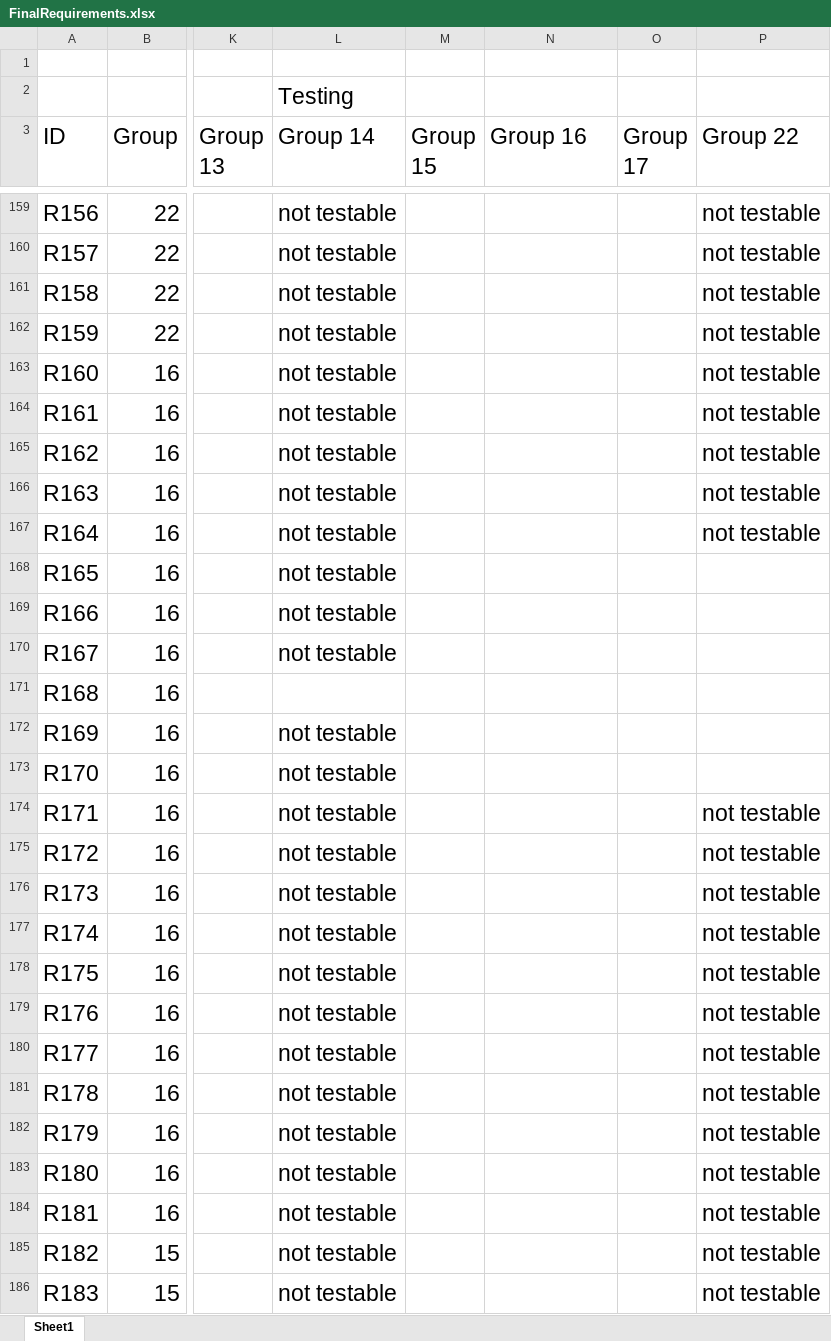
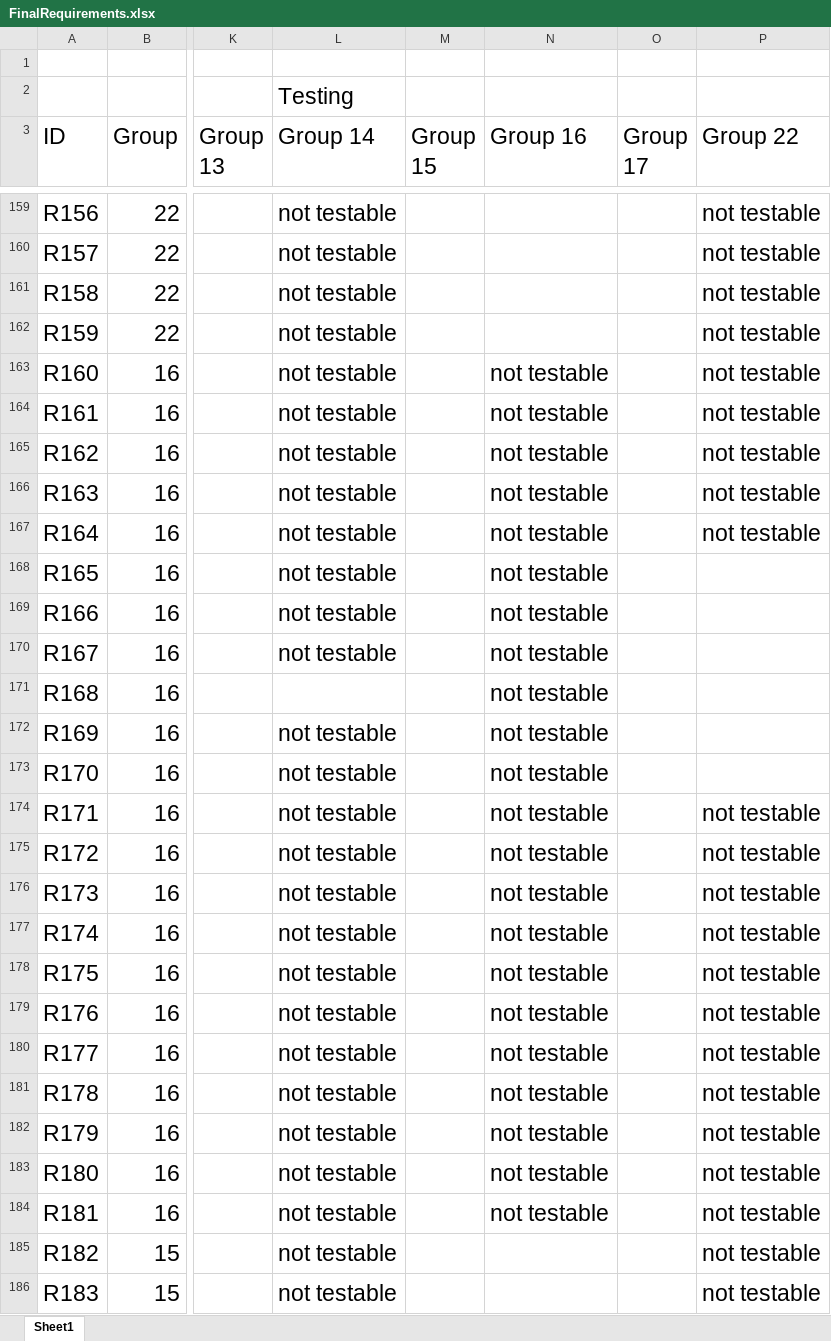
Before and after one commit to utastudents/cse3310-sp25-003, an Excel workbook: FinalRequirements.xlsx, sheet Sheet1, drawn as a sheet; only a part is shown, gaps mark what is left out; values as stored, in another font and other column widths than the file's, no borders; charts and pictures and table styles not drawn; the diff names each change by its address in the sheet, - before the commit and + after, or states it on an @@ line.

Commit message:
Added group 16 testing requirements spreadsheet

```diff
--- a/FinalRequirements.xlsx (sheet Sheet1)
+++ b/FinalRequirements.xlsx (sheet Sheet1)
-N163:N184 (Group 16): (empty)
+N163:N184 (Group 16): not testable
```
